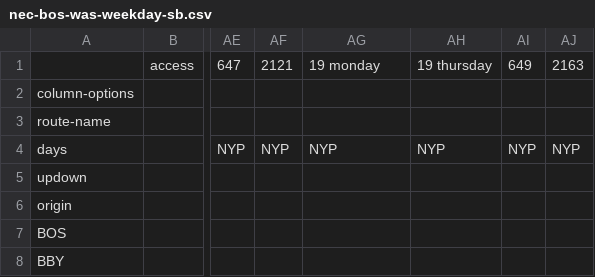
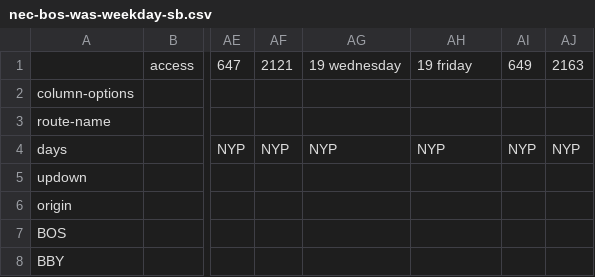
Before and after one commit to neroden/timetable_kit, a CSV file: timetable_kit/specs_amtrak/nec-bos-was-weekday-sb.csv, drawn as a sheet; only a part is shown, gaps mark what is left out; the diff names each change by its address in the sheet, - before the commit and + after, or states it on an @@ line.

Commit message:
NEC Weekday Southbound: Fix Crescent stuff

```diff
--- a/timetable_kit/specs_amtrak/nec-bos-was-weekday-sb.csv
+++ b/timetable_kit/specs_amtrak/nec-bos-was-weekday-sb.csv
-AG1: 19 monday
+AG1: 19 wednesday
-AH1: 19 thursday
+AH1: 19 friday
```
Also changed, not shown: 1 other file.
